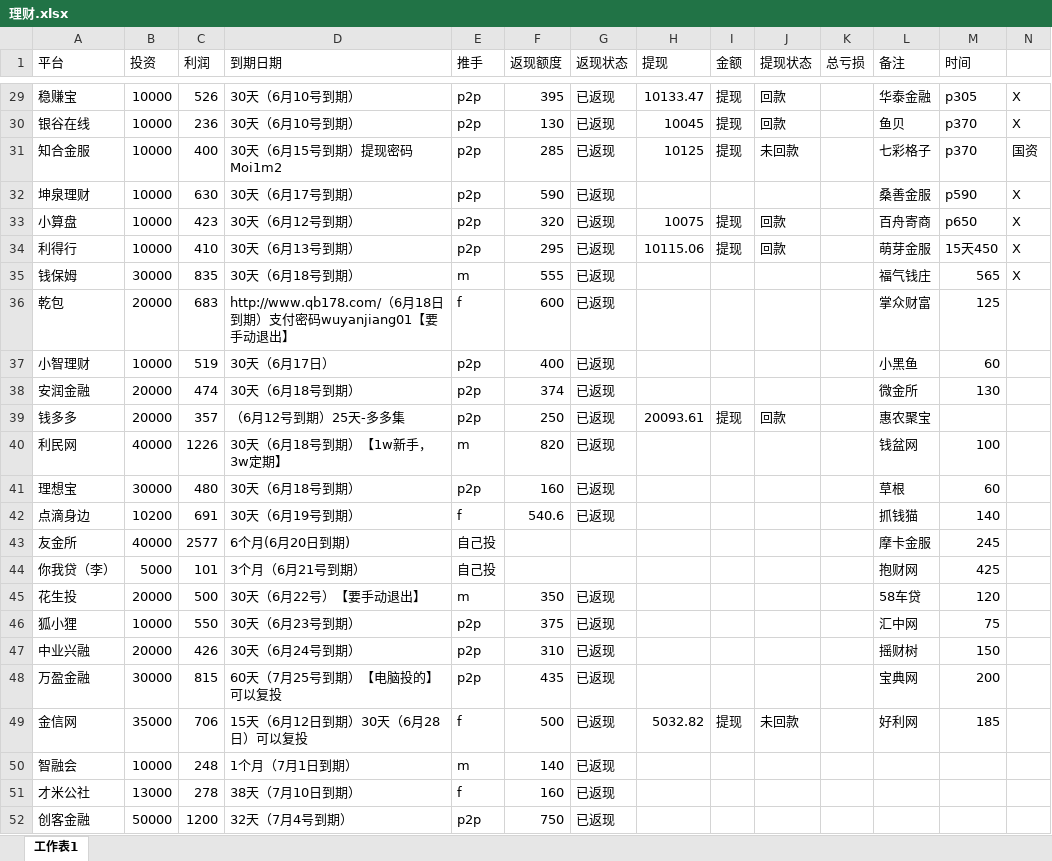
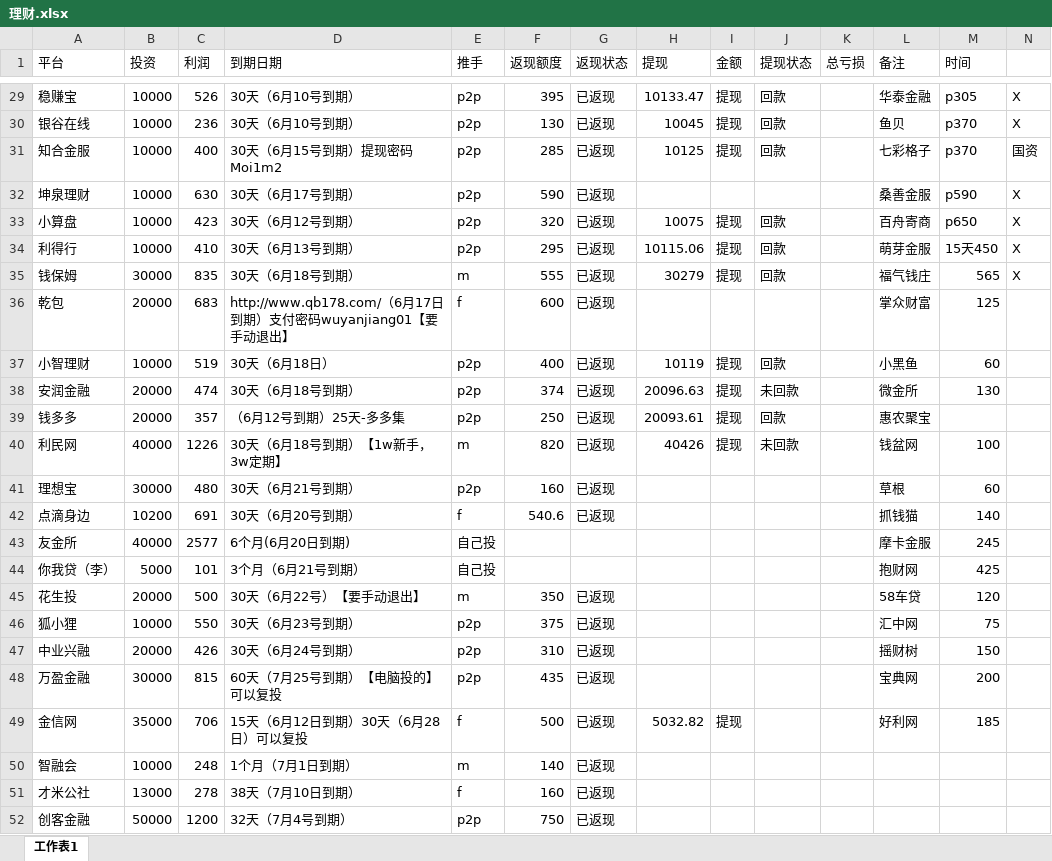
Before and after one commit to YanjiangWu/LiCai-wyj, an Excel workbook: 理财.xlsx, sheet 工作表1, drawn as a sheet; only a part is shown, gaps mark what is left out; values as stored, in another font and other column widths than the file's, no cell formats; the diff names each change by its address in the sheet, - before the commit and + after, or states it on an @@ line.

Commit message:
3456789

```diff
--- a/理财.xlsx (sheet 工作表1)
+++ b/理财.xlsx (sheet 工作表1)
-J31 (提现状态): 未回款
+J31 (提现状态): 回款
-H35 (提现): (empty)
+H35 (提现): 30279
-I35 (金额): (empty)
+I35 (金额): 提现
-J35 (提现状态): (empty)
+J35 (提现状态): 回款
-D36 (到期日期): …6月18日到…
+D36 (到期日期): …6月17日到…
-D37 (到期日期): 30天（6月17日）
+D37 (到期日期): 30天（6月18日）
-H37 (提现): (empty)
+H37 (提现): 10119
-I37:I38 (金额): (empty)
+I37:I38 (金额): 提现
-J37 (提现状态): (empty)
+J37 (提现状态): 回款
-H38 (提现): (empty)
+H38 (提现): 20096.63
-J38 (提现状态): (empty)
+J38 (提现状态): 未回款
-H40 (提现): (empty)
+H40 (提现): 40426
-I40 (金额): (empty)
+I40 (金额): 提现
-J40 (提现状态): (empty)
+J40 (提现状态): 未回款
-D41 (到期日期): 30天（6月18号到期）
+D41 (到期日期): 30天（6月21号到期）
-D42 (到期日期): 30天（6月19号到期）
+D42 (到期日期): 30天（6月20号到期）
-J49 (提现状态): 未回款
+J49 (提现状态): (empty)
```
Also changed, not shown: cell formats.
